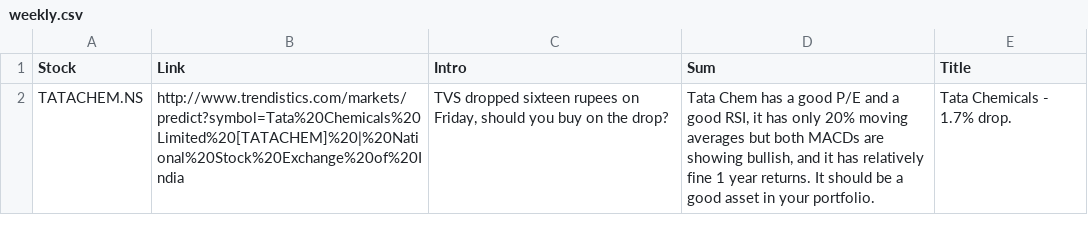
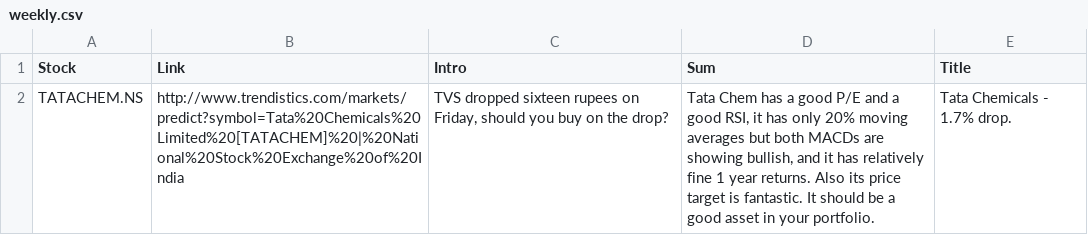
Before and after one commit to RR192007/csvfiles, a CSV file: weekly.csv, drawn as a sheet.

Commit message:
Update weekly.csv

```diff
--- a/weekly.csv
+++ b/weekly.csv
@@ -1,2 +1,2 @@
 Stock,Link,Intro,Sum,Title
-TATACHEM.NS,"http://www.trendistics.com/markets/predict?symbol=Tata%20Chemicals%20Limited%20[TATACHEM]%20|%20National%20Stock%20Exchange%20of%20India","TVS dropped sixteen rupees on Friday, should you buy on the drop?","Tata Chem has a good P/E and a good RSI, it has only 20% moving averages but both MACDs are showing bullish, and it has relatively fine 1 year returns. It should be a good asset in your portfolio.","Tata Chemicals - 1.7% drop."
+TATACHEM.NS,"http://www.trendistics.com/markets/predict?symbol=Tata%20Chemicals%20Limited%20[TATACHEM]%20|%20National%20Stock%20Exchange%20of%20India","TVS dropped sixteen rupees on Friday, should you buy on the drop?","Tata Chem has a good P/E and a good RSI, it has only 20% moving averages but both MACDs are showing bullish, and it has relatively fine 1 year returns. Also its price target is fantastic. It should be a good asset in your portfolio.","Tata Chemicals - 1.7% drop."
```
